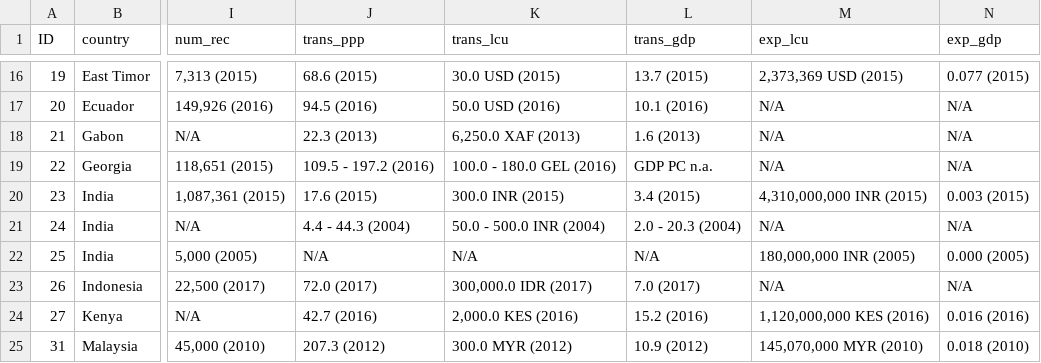
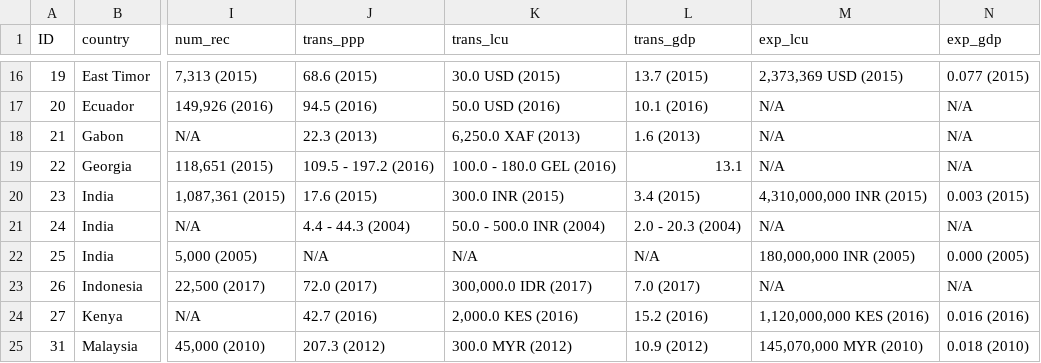
Before and after one commit to diloaj/shiny-server, a CSV file: test_DBD.csv, drawn as a sheet; only a part is shown, gaps mark what is left out; the diff names each change by its address in the sheet, - before the commit and + after, or states it on an @@ line.

Commit message:
Update test_DBD.csv

```diff
--- a/test_DBD.csv
+++ b/test_DBD.csv
-L19 (trans_gdp): GDP PC n.a.
+L19 (trans_gdp): 13.1
```
